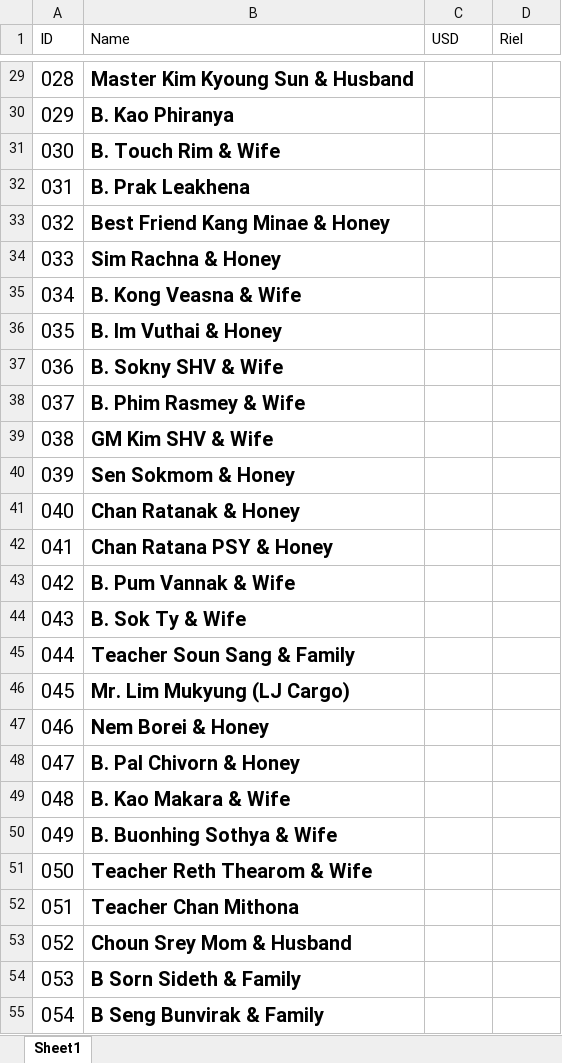
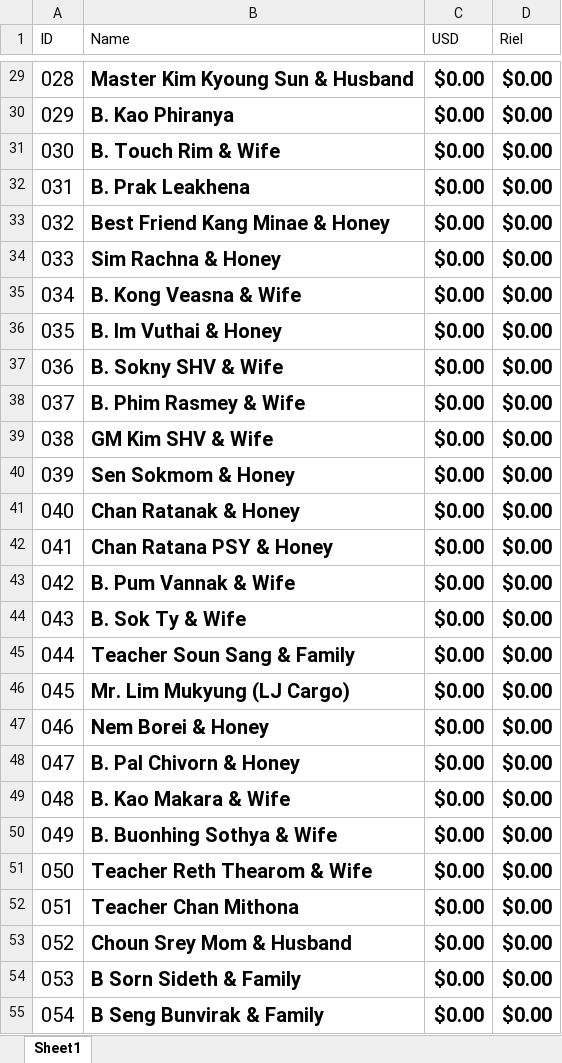
Before and after one commit to M4st3rCod3/Wed, an Excel workbook: data.xlsx, sheet Sheet1, drawn as a sheet; only a part is shown, gaps mark what is left out; values as stored, in another font and other column widths than the file's, no borders; the diff covers the shown part only; the diff names each change by its address in the sheet, - before the commit and + after, or states it on an @@ line.

```diff
--- a/data.xlsx (sheet Sheet1)
+++ b/data.xlsx (sheet Sheet1)
-C29:C55 (USD): (empty)
+C29:C55 (USD): $0.00
-D29:D55 (Riel): (empty)
+D29:D55 (Riel): $0.00
```
Also changed, not shown: 114 added rows, 486 edited cells and cell formats elsewhere in this sheet, 1 other file.
